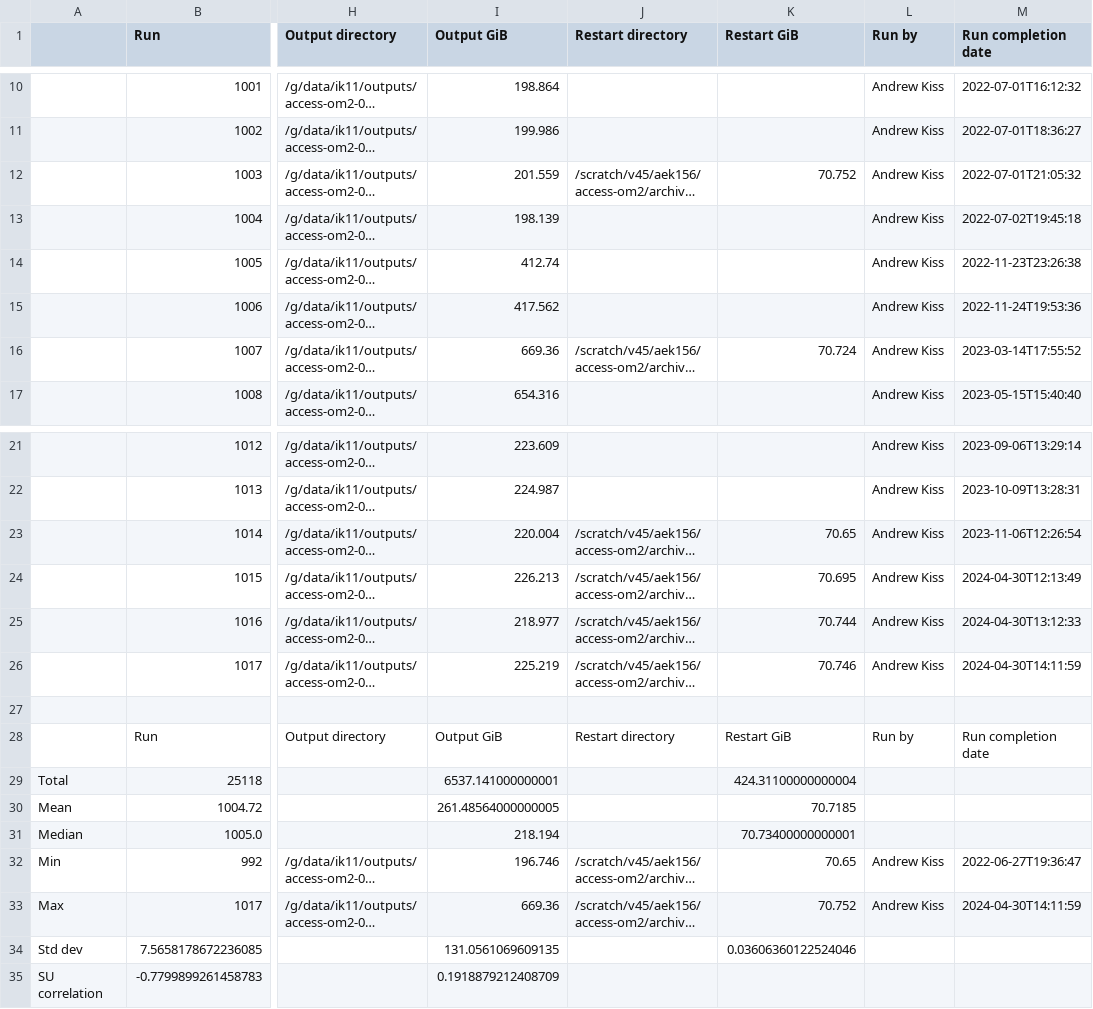
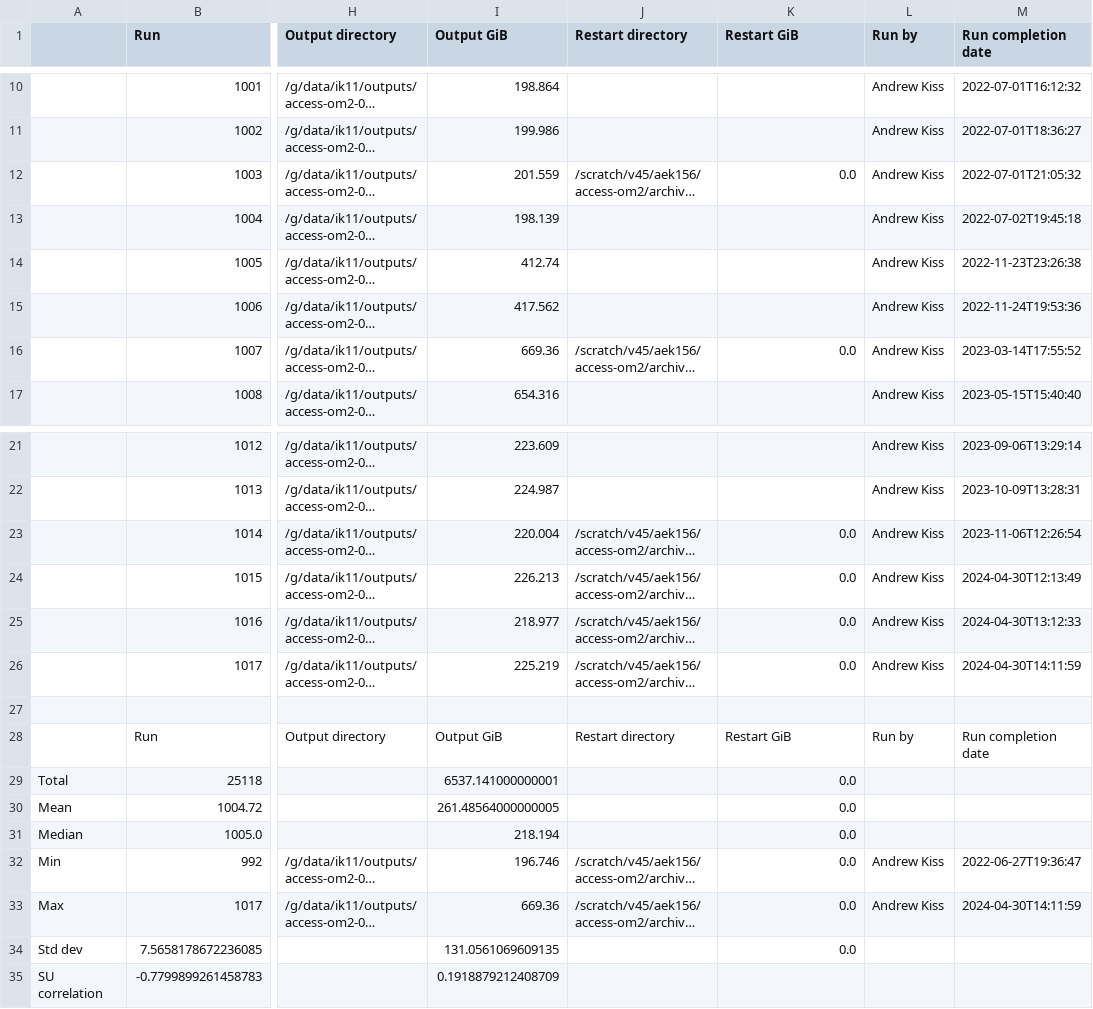
Before and after one commit to COSIMA/01deg_jra55_iaf, a CSV file: run_summary_home_156_aek156_payu_01deg_jra55v140_iaf_cycle4_jra55v150_extension.csv, drawn as a sheet; only a part is shown, gaps mark what is left out; long unchanged cells end in …; the diff names each change by its address in the sheet, - before the commit and + after, or states it on an @@ line.

Commit message:
update run summary

```diff
--- a/run_summary_home_156_aek156_payu_01deg_jra55v140_iaf_cycle4_jra55v150_extension.csv
+++ b/run_summary_home_156_aek156_payu_01deg_jra55v140_iaf_cycle4_jra55v150_extension.csv
-K12 (Restart GiB): 70.752
+K12 (Restart GiB): 0.0
-K16 (Restart GiB): 70.724
+K16 (Restart GiB): 0.0
-K23 (Restart GiB): 70.65
+K23 (Restart GiB): 0.0
-K24 (Restart GiB): 70.695
+K24 (Restart GiB): 0.0
-K25 (Restart GiB): 70.744
+K25 (Restart GiB): 0.0
-K26 (Restart GiB): 70.746
+K26 (Restart GiB): 0.0
-K29 (Restart GiB): 424.31100000000004
+K29 (Restart GiB): 0.0
-K30 (Restart GiB): 70.7185
+K30 (Restart GiB): 0.0
-K31 (Restart GiB): 70.73400000000001
+K31 (Restart GiB): 0.0
-K32 (Restart GiB): 70.65
+K32 (Restart GiB): 0.0
-K33 (Restart GiB): 70.752
+K33 (Restart GiB): 0.0
-K34 (Restart GiB): 0.03606360122524046
+K34 (Restart GiB): 0.0
```
